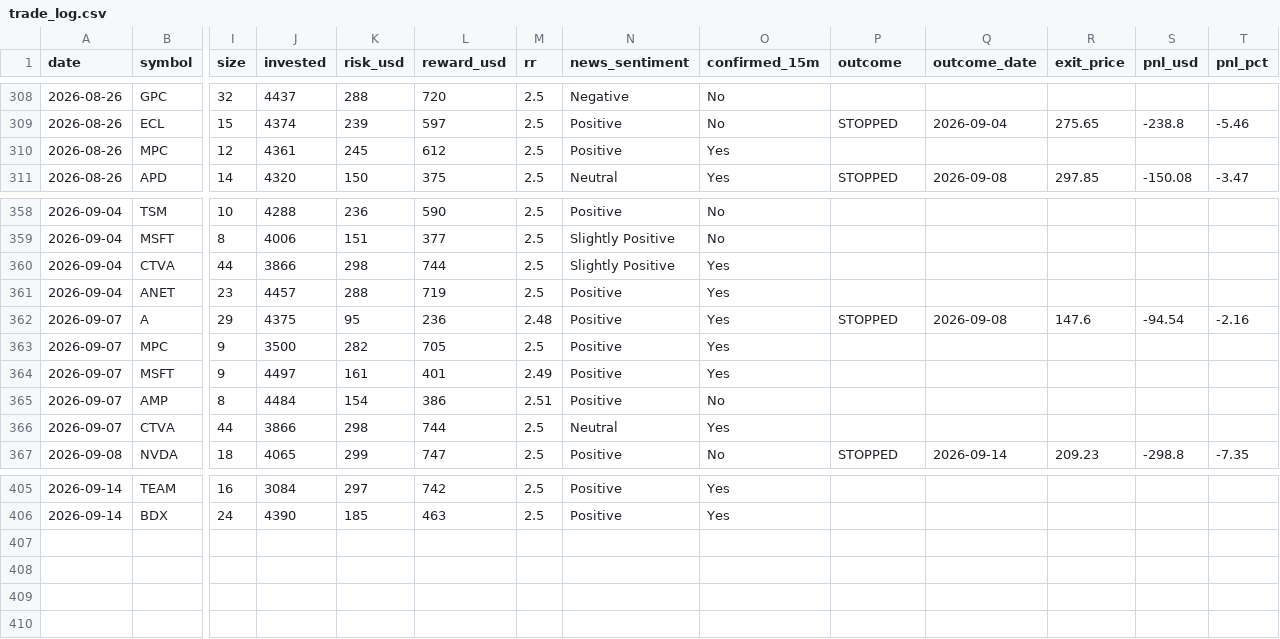
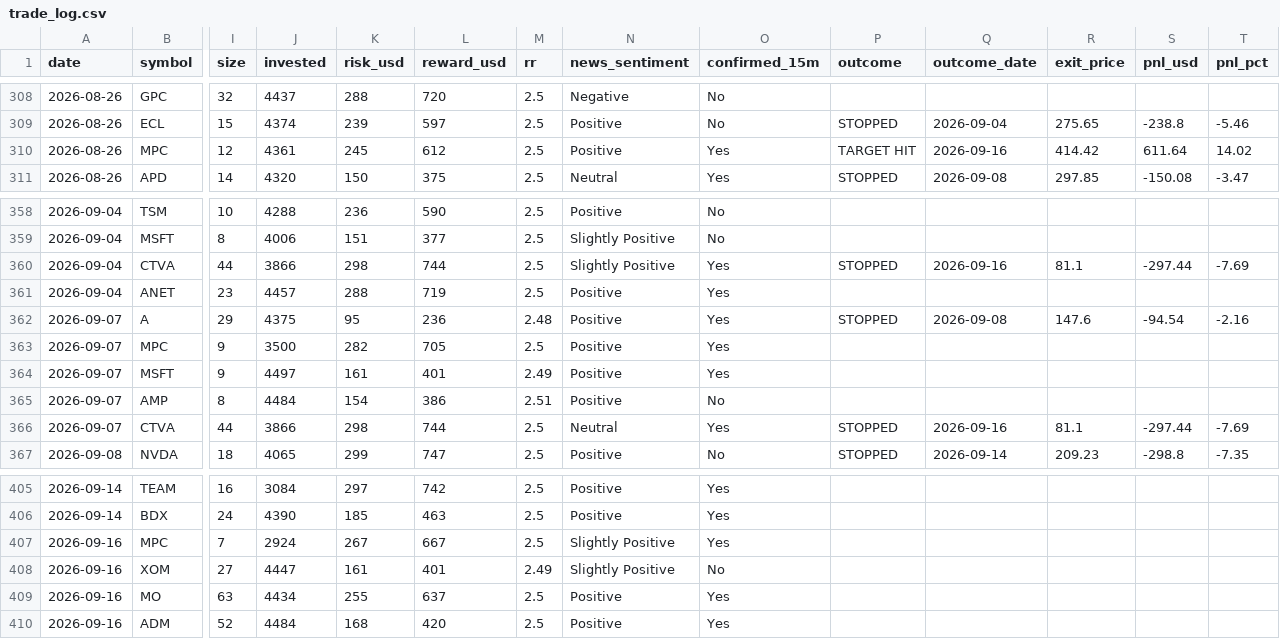
Before and after one commit to prabha-v2/swing-trading-agent-us, a CSV file: trade_log.csv, drawn as a sheet; only a part is shown, gaps mark what is left out; rows hold the shown columns only; the diff names each change by its address in the sheet, - before the commit and + after, or states it on an @@ line.

```diff
--- a/trade_log.csv
+++ b/trade_log.csv
-P310 (outcome): (empty)
+P310 (outcome): TARGET HIT
-Q310 (outcome_date): (empty)
+Q310 (outcome_date): 2026-09-16
-R310 (exit_price): (empty)
+R310 (exit_price): 414.42
-S310 (pnl_usd): (empty)
+S310 (pnl_usd): 611.64
-T310 (pnl_pct): (empty)
+T310 (pnl_pct): 14.02
-P360 (outcome): (empty)
+P360 (outcome): STOPPED
-Q360 (outcome_date): (empty)
+Q360 (outcome_date): 2026-09-16
-R360 (exit_price): (empty)
+R360 (exit_price): 81.1
-S360 (pnl_usd): (empty)
+S360 (pnl_usd): -297.44
-T360 (pnl_pct): (empty)
+T360 (pnl_pct): -7.69
-P366 (outcome): (empty)
+P366 (outcome): STOPPED
-Q366 (outcome_date): (empty)
+Q366 (outcome_date): 2026-09-16
-R366 (exit_price): (empty)
+R366 (exit_price): 81.1
-S366 (pnl_usd): (empty)
+S366 (pnl_usd): -297.44
-T366 (pnl_pct): (empty)
+T366 (pnl_pct): -7.69
+row 407: 2026-09-16 | MPC | 7 | 2924 | 267 | 667 | 2.5 | Slightly Positive | Yes
+row 408: 2026-09-16 | XOM | 27 | 4447 | 161 | 401 | 2.49 | Slightly Positive | No
+row 409: 2026-09-16 | MO | 63 | 4434 | 255 | 637 | 2.5 | Positive | Yes
+row 410: 2026-09-16 | ADM | 52 | 4484 | 168 | 420 | 2.5 | Positive | Yes
```
